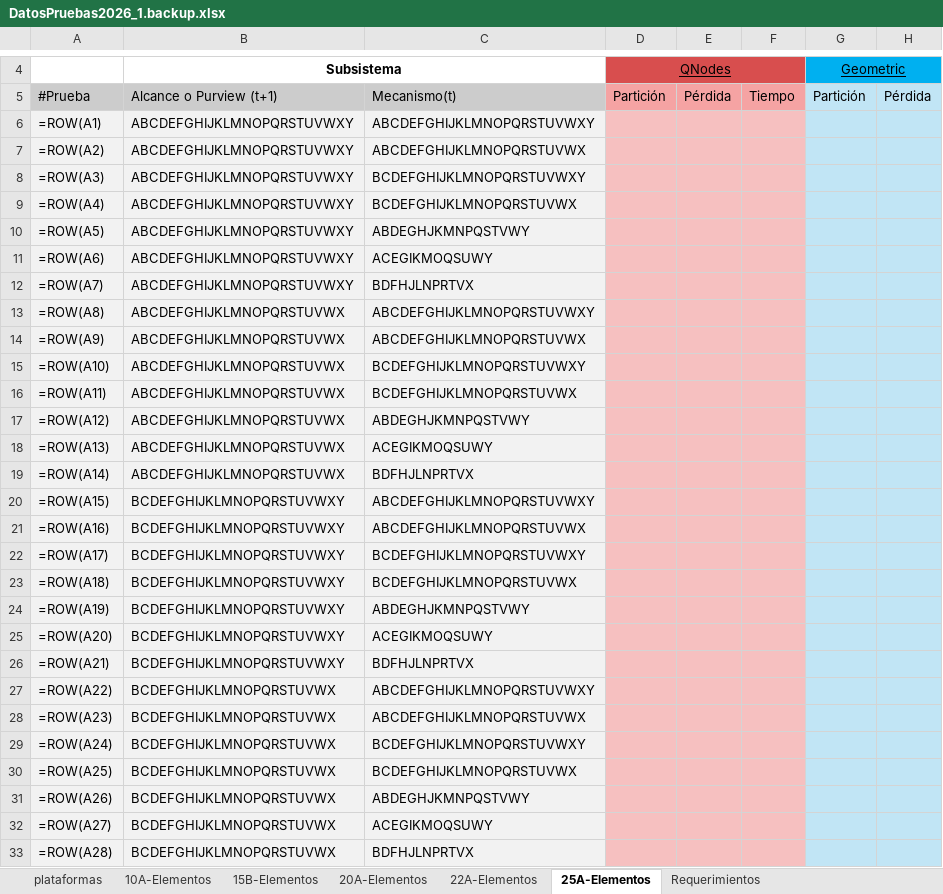
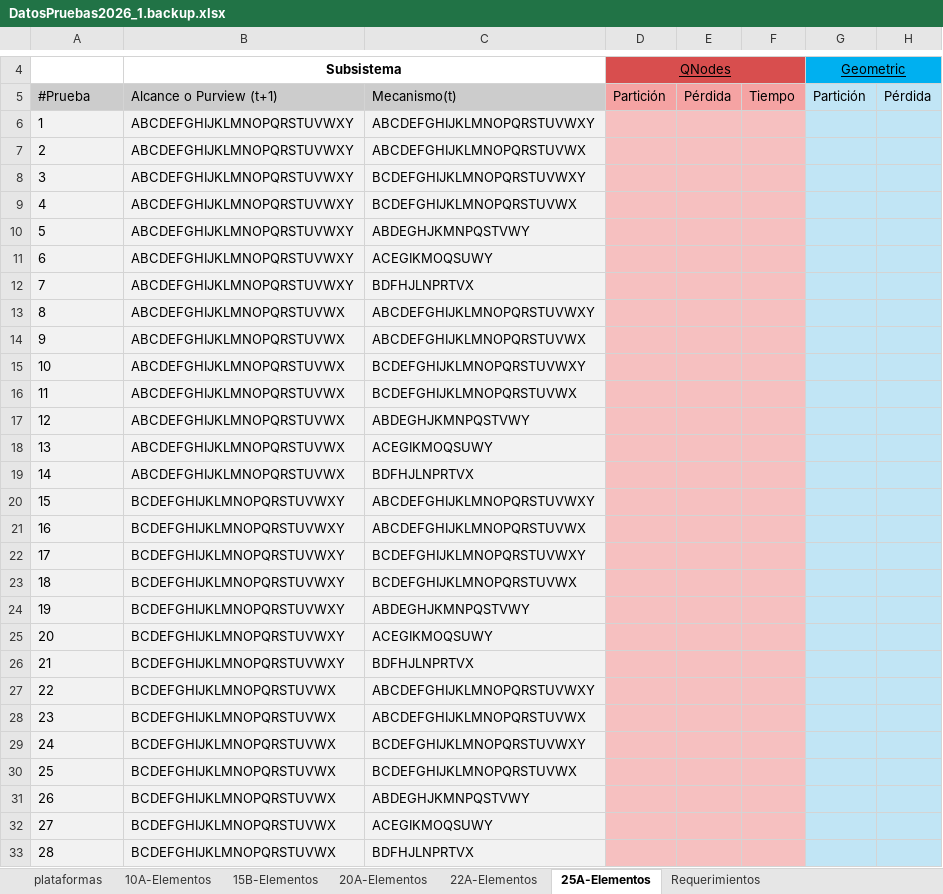
Before and after one commit to diego-juan3112/projecto-analisis-20261, an Excel workbook: docs/DatosPruebas2026_1.backup.xlsx, sheet 25A-Elementos, drawn as a sheet; only a part is shown, gaps mark what is left out; values as stored, in another font and other column widths than the file's, no borders; formulas without a stored value are shown as written; the diff covers the shown part only; the diff names each change by its address in the sheet, - before the commit and + after, or states it on an @@ line.

```diff
--- a/docs/DatosPruebas2026_1.backup.xlsx (sheet 25A-Elementos)
+++ b/docs/DatosPruebas2026_1.backup.xlsx (sheet 25A-Elementos)
-A6: =ROW(A1)
+A6: 1
-A7: =ROW(A2)
+A7: 2
-A8: =ROW(A3)
+A8: 3
-A9: =ROW(A4)
+A9: 4
-A10: =ROW(A5)
+A10: 5
-A11: =ROW(A6)
+A11: 6
-A12: =ROW(A7)
+A12: 7
-A13: =ROW(A8)
+A13: 8
-A14: =ROW(A9)
+A14: 9
-A15: =ROW(A10)
+A15: 10
-A16: =ROW(A11)
+A16: 11
-A17: =ROW(A12)
+A17: 12
-A18: =ROW(A13)
+A18: 13
-A19: =ROW(A14)
+A19: 14
-A20: =ROW(A15)
+A20: 15
-A21: =ROW(A16)
+A21: 16
-A22: =ROW(A17)
+A22: 17
-A23: =ROW(A18)
+A23: 18
-A24: =ROW(A19)
+A24: 19
-A25: =ROW(A20)
+A25: 20
-A26: =ROW(A21)
+A26: 21
-A27: =ROW(A22)
+A27: 22
-A28: =ROW(A23)
+A28: 23
-A29: =ROW(A24)
+A29: 24
-A30: =ROW(A25)
+A30: 25
-A31: =ROW(A26)
+A31: 26
-A32: =ROW(A27)
+A32: 27
-A33: =ROW(A28)
+A33: 28
```
Also changed, not shown: 22 edited cells elsewhere in this sheet, sheet 22A-Elementos, sheet 15B-Elementos, sheet 20A-Elementos, sheet 10A-Elementos, 5 other files.
